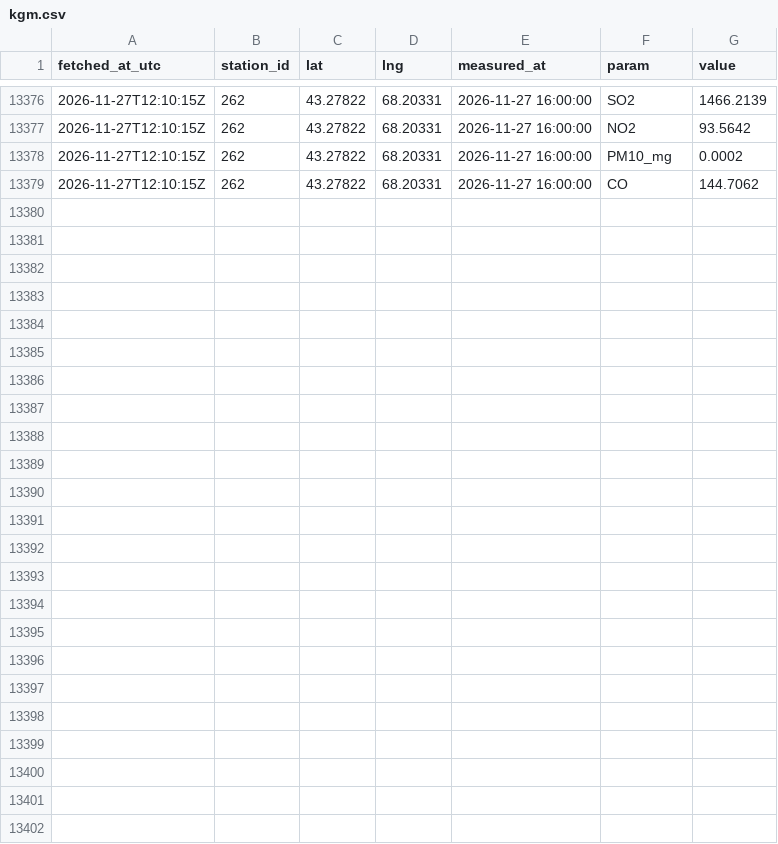
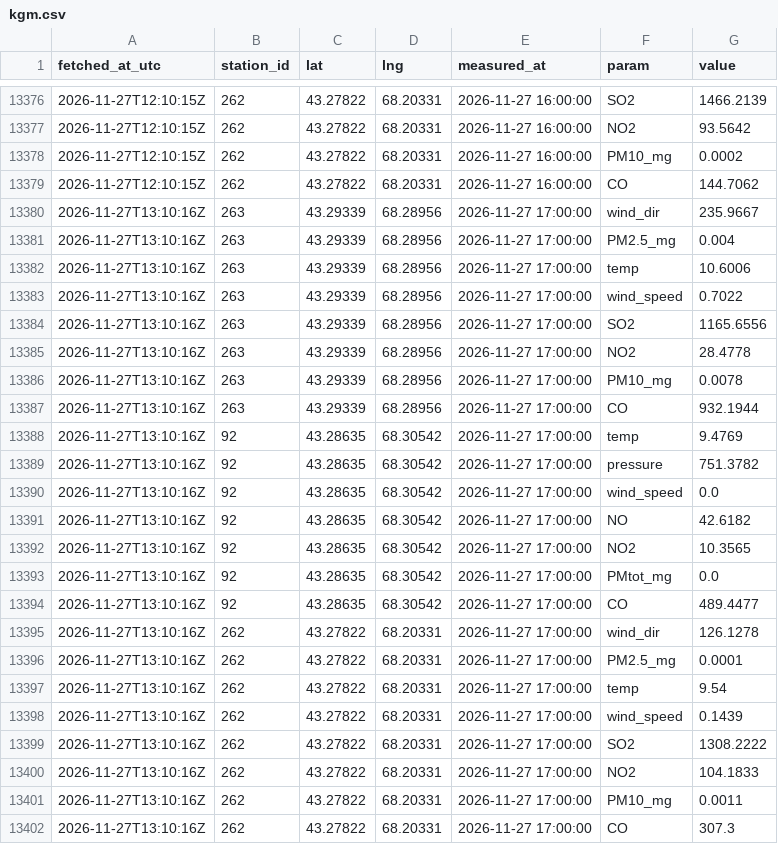
Before and after one commit to SanDav2011/atyrau-air, a CSV file: data/turkistan/kgm.csv, drawn as a sheet; only a part is shown, gaps mark what is left out.

```diff
--- a/data/turkistan/kgm.csv
+++ b/data/turkistan/kgm.csv
@@ -13379 +13379,24 @@
 2026-11-27T12:10:15Z,262,43.27822,68.20331,2026-11-27 16:00:00,CO,144.7062
+2026-11-27T13:10:16Z,263,43.29339,68.28956,2026-11-27 17:00:00,wind_dir,235.9667
+2026-11-27T13:10:16Z,263,43.29339,68.28956,2026-11-27 17:00:00,PM2.5_mg,0.004
+2026-11-27T13:10:16Z,263,43.29339,68.28956,2026-11-27 17:00:00,temp,10.6006
+2026-11-27T13:10:16Z,263,43.29339,68.28956,2026-11-27 17:00:00,wind_speed,0.7022
+2026-11-27T13:10:16Z,263,43.29339,68.28956,2026-11-27 17:00:00,SO2,1165.6556
+2026-11-27T13:10:16Z,263,43.29339,68.28956,2026-11-27 17:00:00,NO2,28.4778
+2026-11-27T13:10:16Z,263,43.29339,68.28956,2026-11-27 17:00:00,PM10_mg,0.0078
+2026-11-27T13:10:16Z,263,43.29339,68.28956,2026-11-27 17:00:00,CO,932.1944
+2026-11-27T13:10:16Z,92,43.28635,68.30542,2026-11-27 17:00:00,temp,9.4769
+2026-11-27T13:10:16Z,92,43.28635,68.30542,2026-11-27 17:00:00,pressure,751.3782
+2026-11-27T13:10:16Z,92,43.28635,68.30542,2026-11-27 17:00:00,wind_speed,0.0
+2026-11-27T13:10:16Z,92,43.28635,68.30542,2026-11-27 17:00:00,NO,42.6182
+2026-11-27T13:10:16Z,92,43.28635,68.30542,2026-11-27 17:00:00,NO2,10.3565
+2026-11-27T13:10:16Z,92,43.28635,68.30542,2026-11-27 17:00:00,PMtot_mg,0.0
+2026-11-27T13:10:16Z,92,43.28635,68.30542,2026-11-27 17:00:00,CO,489.4477
+2026-11-27T13:10:16Z,262,43.27822,68.20331,2026-11-27 17:00:00,wind_dir,126.1278
+2026-11-27T13:10:16Z,262,43.27822,68.20331,2026-11-27 17:00:00,PM2.5_mg,0.0001
+2026-11-27T13:10:16Z,262,43.27822,68.20331,2026-11-27 17:00:00,temp,9.54
+2026-11-27T13:10:16Z,262,43.27822,68.20331,2026-11-27 17:00:00,wind_speed,0.1439
+2026-11-27T13:10:16Z,262,43.27822,68.20331,2026-11-27 17:00:00,SO2,1308.2222
+2026-11-27T13:10:16Z,262,43.27822,68.20331,2026-11-27 17:00:00,NO2,104.1833
+2026-11-27T13:10:16Z,262,43.27822,68.20331,2026-11-27 17:00:00,PM10_mg,0.0011
+2026-11-27T13:10:16Z,262,43.27822,68.20331,2026-11-27 17:00:00,CO,307.3
```
Also changed, not shown: data/aktobe/kgm.csv, data/kyzylorda/stations.csv, 56 other files.
